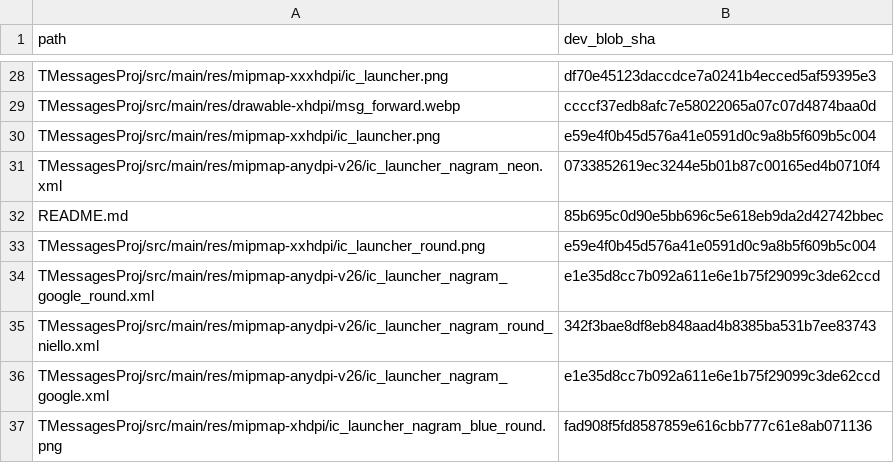
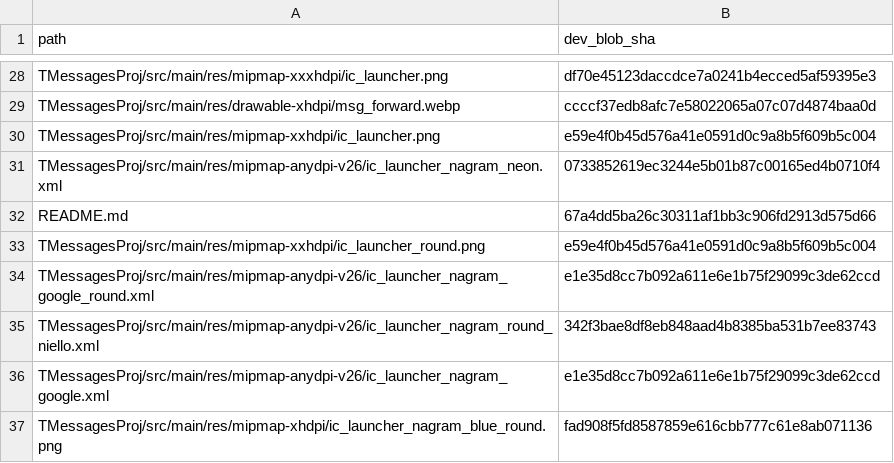
Before and after one commit to dazewell/Dazegram, a TSV file: .github/sync/protected-paths.tsv, drawn as a sheet; only a part is shown, gaps mark what is left out.

```diff
--- a/.github/sync/protected-paths.tsv
+++ b/.github/sync/protected-paths.tsv
@@ -31,3 +31,3 @@ TMessagesProj/src/main/res/mipmap-xxhdpi/ic_launcher.png	e59e4f0b45d576a41e0591d
 TMessagesProj/src/main/res/mipmap-anydpi-v26/ic_launcher_nagram_neon.xml	0733852619ec3244e5b01b87c00165ed4b0710f4
-README.md	85b695c0d90e5bb696c5e618eb9da2d42742bbec
+README.md	67a4dd5ba26c30311af1bb3c906fd2913d575d66
 TMessagesProj/src/main/res/mipmap-xxhdpi/ic_launcher_round.png	e59e4f0b45d576a41e0591d0c9a8b5f609b5c004
```
Also changed, not shown: 1 other file.
